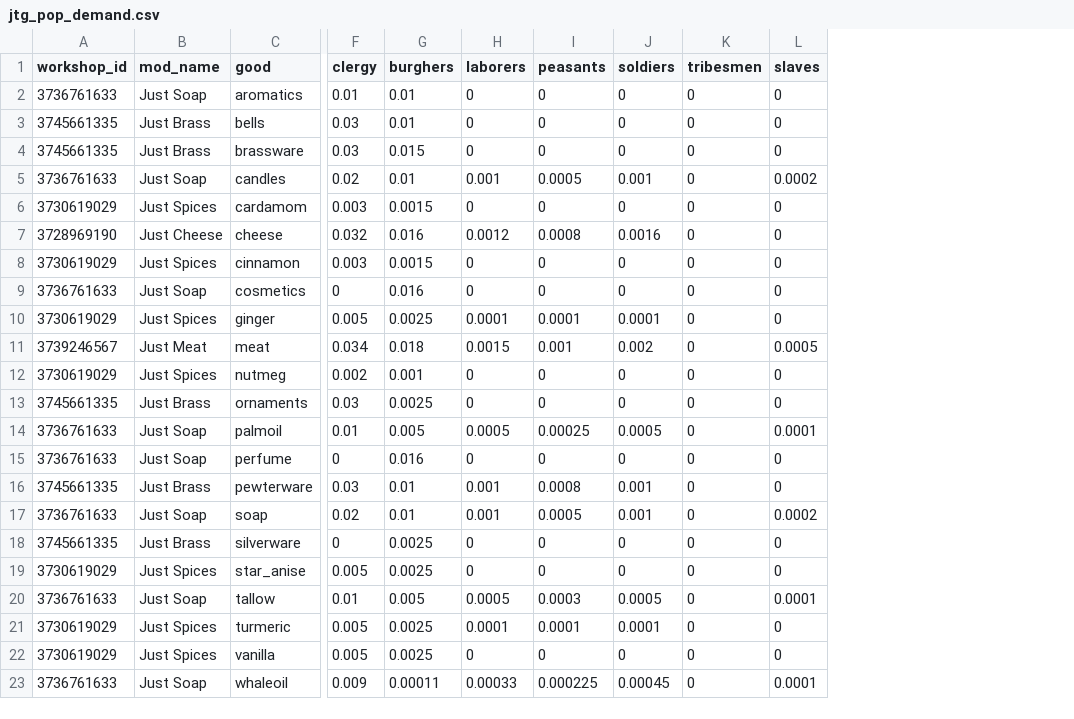
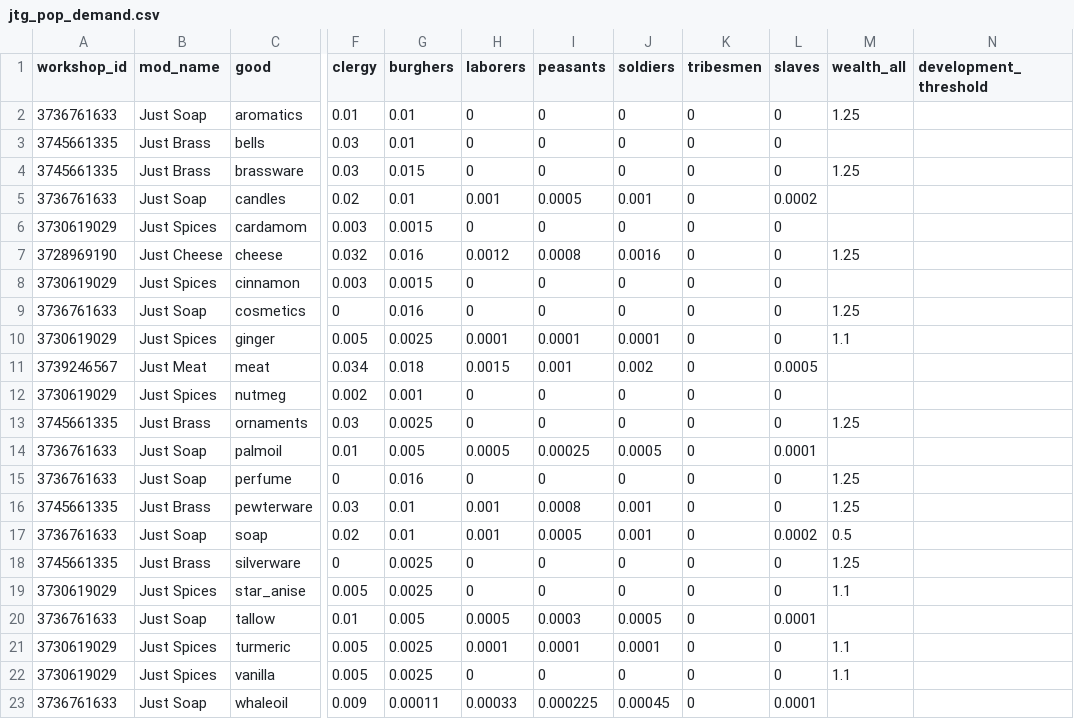
Before and after one commit to HLJSXK/eu5-modding-project, a CSV file: data/jtg_pop_demand.csv, drawn as a sheet; only a part is shown, gaps mark what is left out; the diff names each change by its address in the sheet, - before the commit and + after, or states it on an @@ line.

Commit message:
Enhance SOL-JTG compatibility by fully negating wealth and development thresholds for JTG goods; update documentation and changelog accordingly.

```diff
--- a/data/jtg_pop_demand.csv
+++ b/data/jtg_pop_demand.csv
+column M (wealth_all), rows 2-22: 1.25 |  | 1.25 |  |  | 1.25 |  | 1.25 | 1.1 |  |  | 1.25 |  | 1.25 | 1.25 | 0.5 | 1.25 | 1.1 |  | 1.1 | 1.1
+column N (development_threshold), empty
```
Also changed, not shown: 6 other files.
